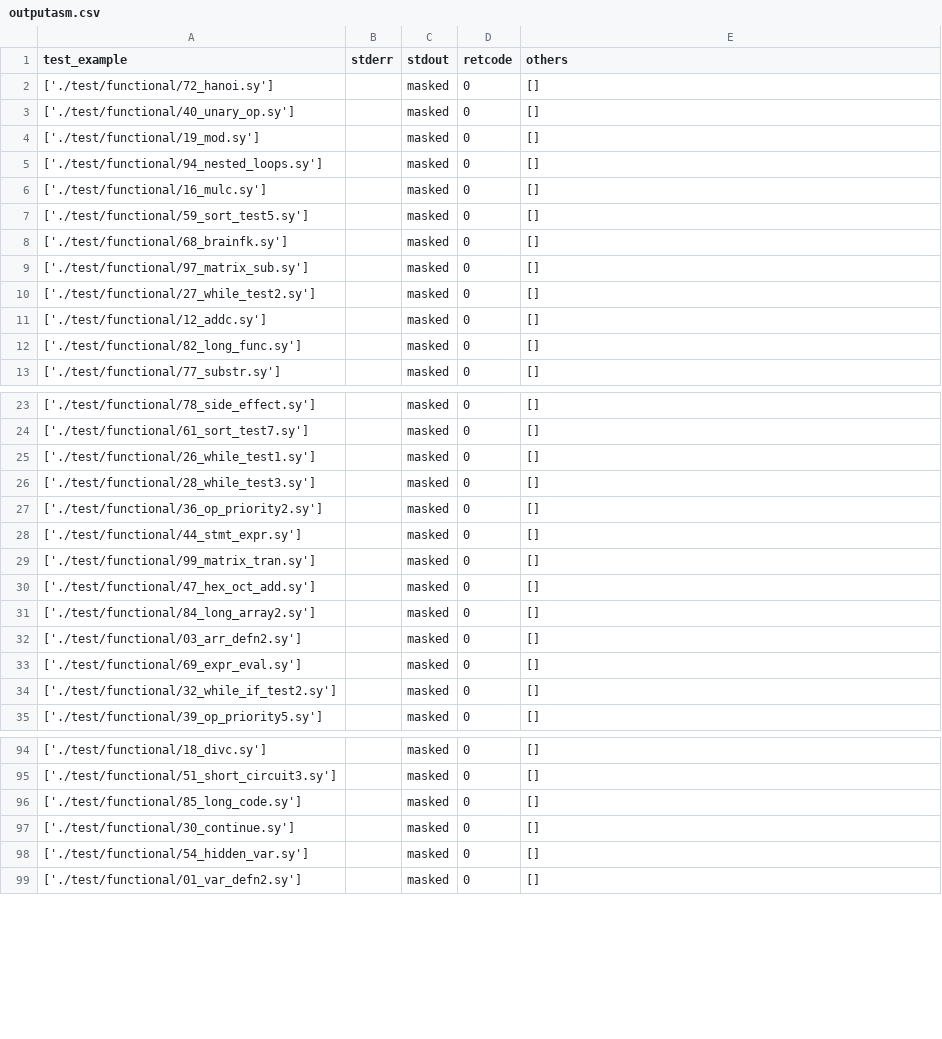
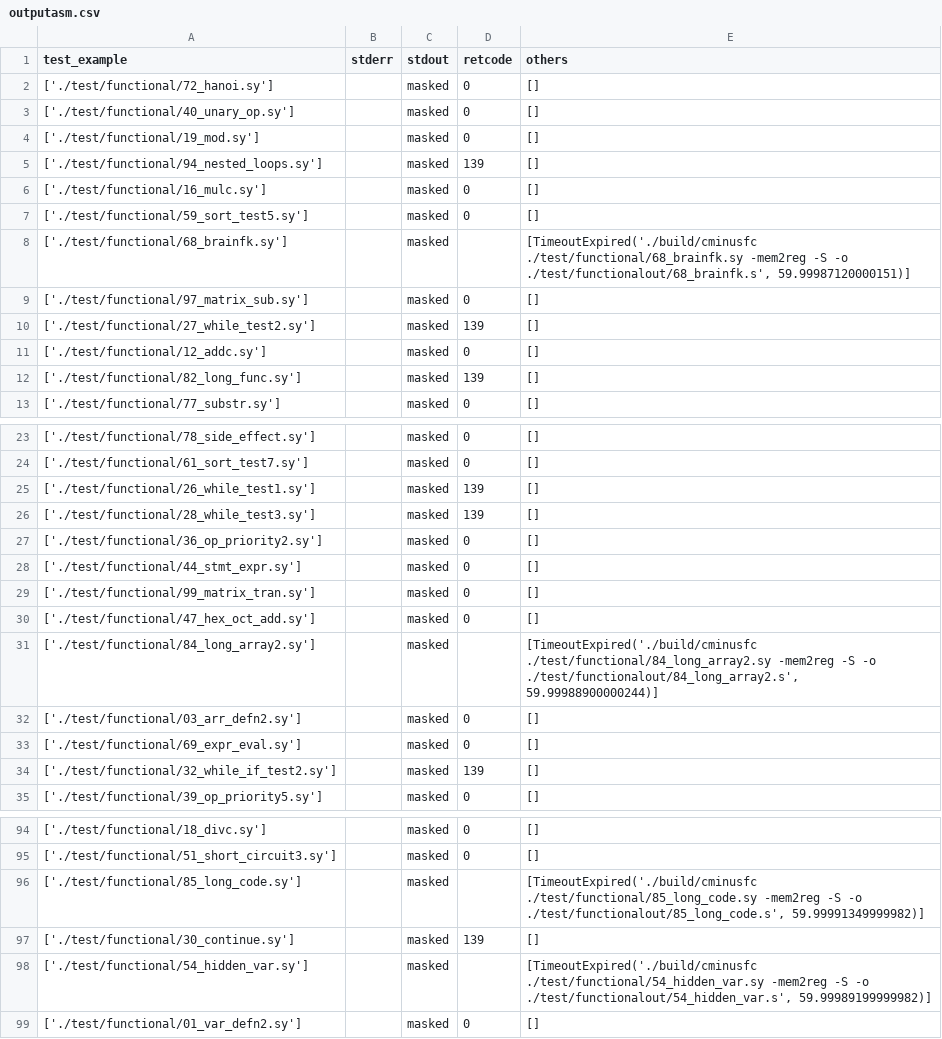
Before and after one commit to XiaoTonghuan/btCupLACompiler, a CSV file: outputasm.csv, drawn as a sheet; only a part is shown, gaps mark what is left out; the diff covers the shown part only.

```diff
--- a/outputasm.csv
+++ b/outputasm.csv
@@ -4,10 +4,10 @@ test_example,stderr,stdout,retcode,others
 ['./test/functional/19_mod.sy'],,masked,0,[]
-['./test/functional/94_nested_loops.sy'],,masked,0,[]
+['./test/functional/94_nested_loops.sy'],,masked,139,[]
 ['./test/functional/16_mulc.sy'],,masked,0,[]
 ['./test/functional/59_sort_test5.sy'],,masked,0,[]
-['./test/functional/68_brainfk.sy'],,masked,0,[]
+['./test/functional/68_brainfk.sy'],,masked,,"[TimeoutExpired('./build/cminusfc ./test/functional/68_brainfk.sy -mem2reg -S -o ./test/functionalout/68_brainfk.s', 59.99987120000151)]"
 ['./test/functional/97_matrix_sub.sy'],,masked,0,[]
-['./test/functional/27_while_test2.sy'],,masked,0,[]
+['./test/functional/27_while_test2.sy'],,masked,139,[]
 ['./test/functional/12_addc.sy'],,masked,0,[]
-['./test/functional/82_long_func.sy'],,masked,0,[]
+['./test/functional/82_long_func.sy'],,masked,139,[]
 ['./test/functional/77_substr.sy'],,masked,0,[]
@@ -24,4 +24,4 @@ test_example,stderr,stdout,retcode,others
 ['./test/functional/61_sort_test7.sy'],,masked,0,[]
-['./test/functional/26_while_test1.sy'],,masked,0,[]
-['./test/functional/28_while_test3.sy'],,masked,0,[]
+['./test/functional/26_while_test1.sy'],,masked,139,[]
+['./test/functional/28_while_test3.sy'],,masked,139,[]
 ['./test/functional/36_op_priority2.sy'],,masked,0,[]
@@ -30,6 +30,6 @@ test_example,stderr,stdout,retcode,others
 ['./test/functional/47_hex_oct_add.sy'],,masked,0,[]
-['./test/functional/84_long_array2.sy'],,masked,0,[]
+['./test/functional/84_long_array2.sy'],,masked,,"[TimeoutExpired('./build/cminusfc ./test/functional/84_long_array2.sy -mem2reg -S -o ./test/functionalout/84_long_array2.s', 59.99988900000244)]"
 ['./test/functional/03_arr_defn2.sy'],,masked,0,[]
 ['./test/functional/69_expr_eval.sy'],,masked,0,[]
-['./test/functional/32_while_if_test2.sy'],,masked,0,[]
+['./test/functional/32_while_if_test2.sy'],,masked,139,[]
 ['./test/functional/39_op_priority5.sy'],,masked,0,[]
@@ -95,5 +95,5 @@ test_example,stderr,stdout,retcode,others
 ['./test/functional/51_short_circuit3.sy'],,masked,0,[]
-['./test/functional/85_long_code.sy'],,masked,0,[]
-['./test/functional/30_continue.sy'],,masked,0,[]
-['./test/functional/54_hidden_var.sy'],,masked,0,[]
+['./test/functional/85_long_code.sy'],,masked,,"[TimeoutExpired('./build/cminusfc ./test/functional/85_long_code.sy -mem2reg -S -o ./test/functionalout/85_long_code.s', 59.99991349999982)]"
+['./test/functional/30_continue.sy'],,masked,139,[]
+['./test/functional/54_hidden_var.sy'],,masked,,"[TimeoutExpired('./build/cminusfc ./test/functional/54_hidden_var.sy -mem2reg -S -o ./test/functionalout/54_hidden_var.s', 59.99989199999982)]"
 ['./test/functional/01_var_defn2.sy'],,masked,0,[]
```
Also changed, not shown: 21 edited cells elsewhere in this file, 9 other files.
